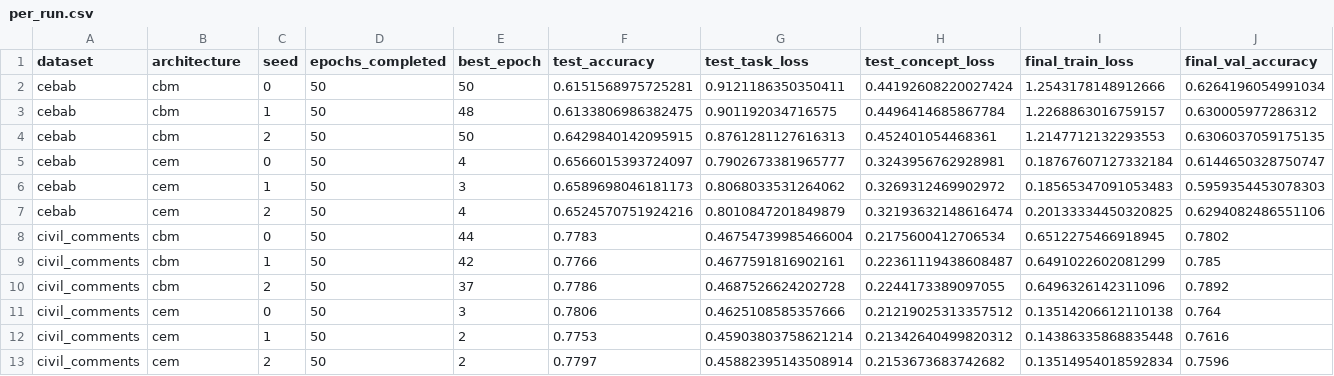
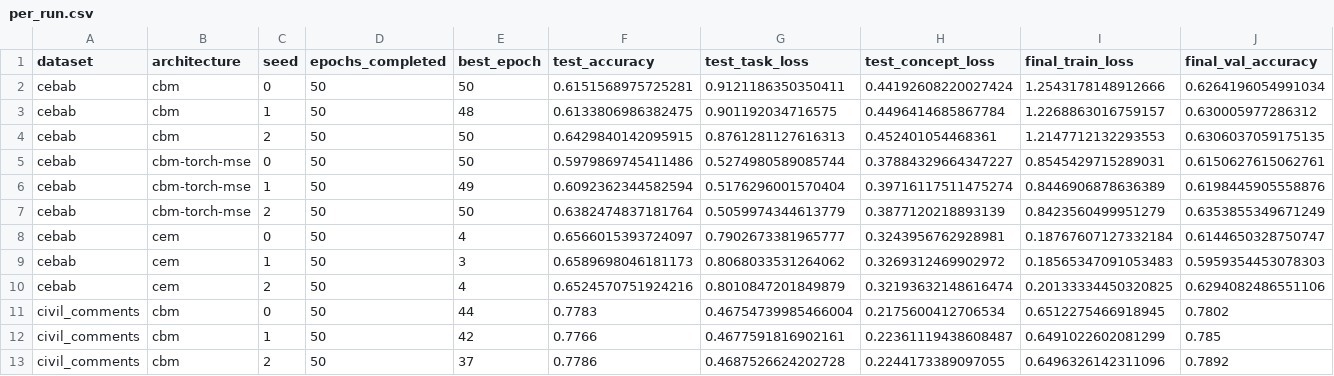
Before and after one commit to Tankiit/Credal_Sets, a CSV file: results/modal_artifacts/per_run.csv, drawn as a sheet; only a part is shown; the shorter side is filled out with more unchanged rows; rows hold the shown columns only; the diff names each change by its address in the sheet, - before the commit and + after, or states it on an @@ line.

Commit message:
Update Modal concept sweep tasks, flexible results aggregation, and new MSE benchmark artifacts

```diff
--- a/results/modal_artifacts/per_run.csv
+++ b/results/modal_artifacts/per_run.csv
+row 5: cebab | cbm-torch-mse | 0 | 50 | 50 | 0.5979869745411486 | 0.5274980589085744 | 0.37884329664347227 | 0.8545429715289031 | 0.6150627615062761
+row 6: cebab | cbm-torch-mse | 1 | 50 | 49 | 0.6092362344582594 | 0.5176296001570404 | 0.39716117511475274 | 0.8446906878636389 | 0.6198445905558876
+row 7: cebab | cbm-torch-mse | 2 | 50 | 50 | 0.6382474837181764 | 0.5059974344613779 | 0.3877120218893139 | 0.8423560499951279 | 0.6353855349671249
```
Also changed, not shown: results/modal_artifacts/summary.csv, 6 other files.
